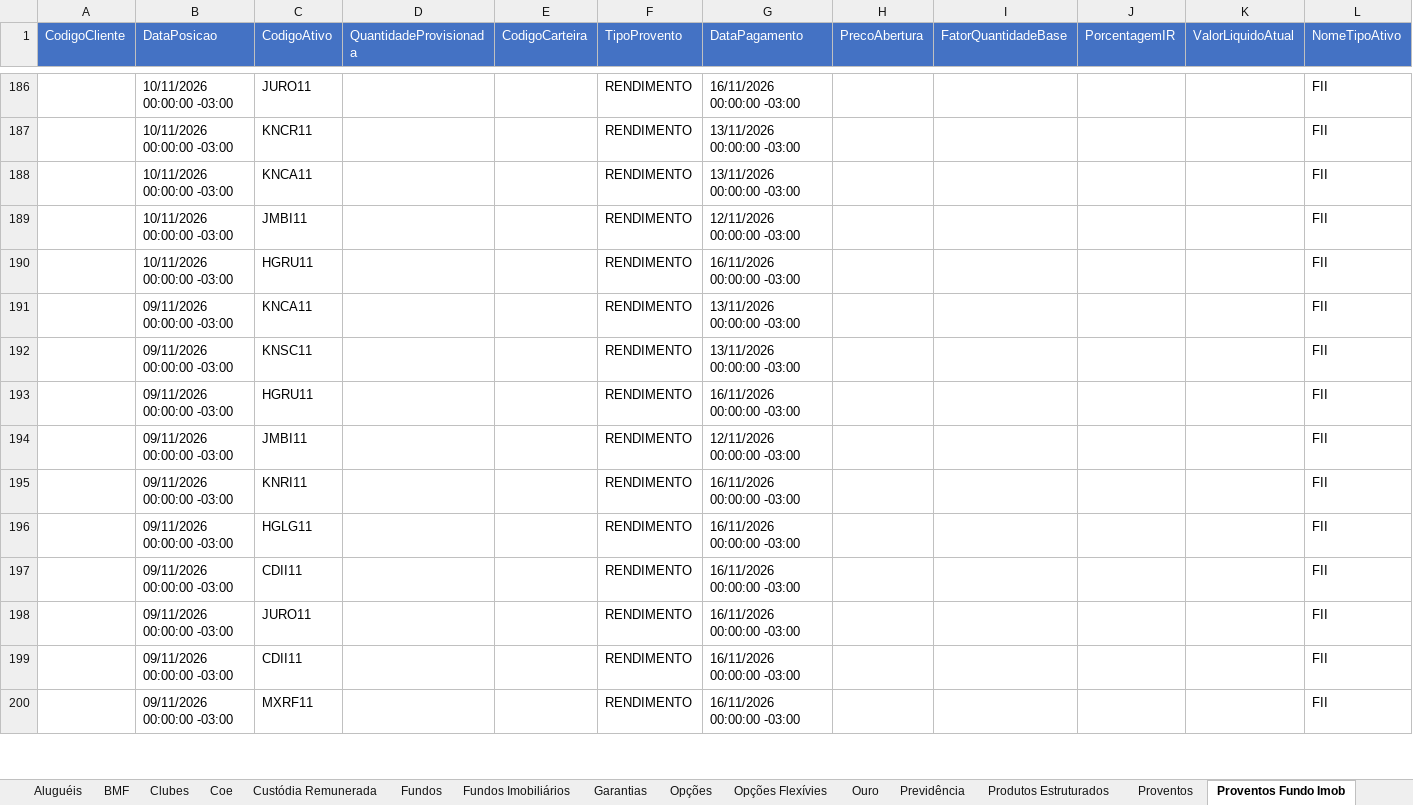
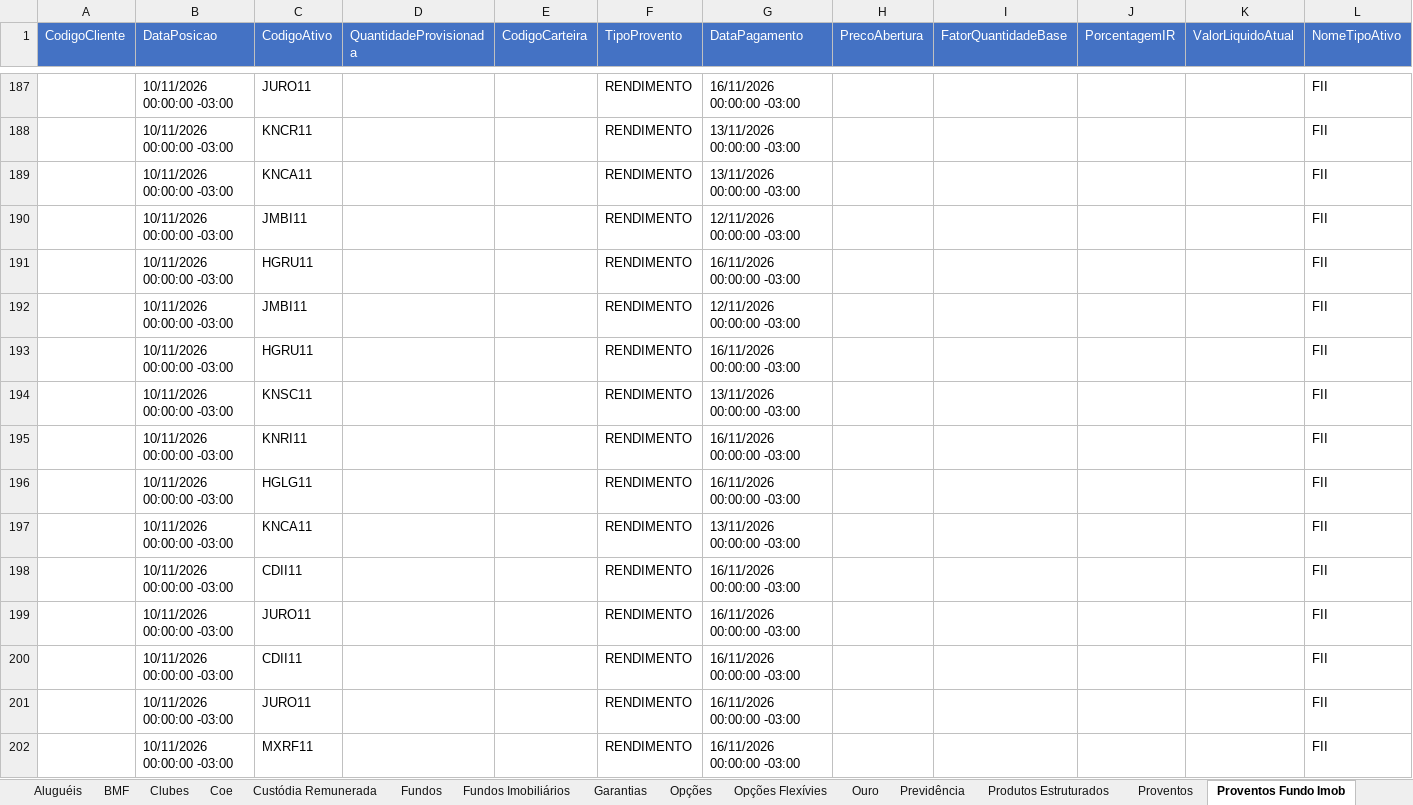
Before and after one commit to AloacaoMWealth/alocationmwealth, an Excel workbook: posicoes/XP.xlsx, sheet Proventos Fundo Imob, drawn as a sheet; only a part is shown, gaps mark what is left out; values as stored, in another font and other column widths than the file's, no borders; removed rows and columns are numbered as before the commit, all else as after; rows hold the shown columns only; the diff covers the shown part only; the diff names each change by its address in the sheet, - before the commit and + after, or states it on an @@ line.

```diff
--- a/posicoes/XP.xlsx (sheet Proventos Fundo Imob)
+++ b/posicoes/XP.xlsx (sheet Proventos Fundo Imob)
-row 191:  | 09/11/2026 00:00:00 -03:00 | KNCA11 |  |  | RENDIMENTO | 13/11/2026 00:00:00 -03:00 |  |  |  |  | FII
+row 192:  | 10/11/2026 00:00:00 -03:00 | JMBI11 |  |  | RENDIMENTO | 12/11/2026 00:00:00 -03:00 |  |  |  |  | FII
+row 193:  | 10/11/2026 00:00:00 -03:00 | HGRU11 |  |  | RENDIMENTO | 16/11/2026 00:00:00 -03:00 |  |  |  |  | FII
-B194 (DataPosicao): 09/11/2026 00:00:00 -03:00
+B194 (DataPosicao): 10/11/2026 00:00:00 -03:00
-row 193:  | 09/11/2026 00:00:00 -03:00 | HGRU11 |  |  | RENDIMENTO | 16/11/2026 00:00:00 -03:00 |  |  |  |  | FII
-row 194:  | 09/11/2026 00:00:00 -03:00 | JMBI11 |  |  | RENDIMENTO | 12/11/2026 00:00:00 -03:00 |  |  |  |  | FII
-row 195:  | 09/11/2026 00:00:00 -03:00 | KNRI11 |  |  | RENDIMENTO | 16/11/2026 00:00:00 -03:00 |  |  |  |  | FII
-row 196:  | 09/11/2026 00:00:00 -03:00 | HGLG11 |  |  | RENDIMENTO | 16/11/2026 00:00:00 -03:00 |  |  |  |  | FII
+row 195:  | 10/11/2026 00:00:00 -03:00 | KNRI11 |  |  | RENDIMENTO | 16/11/2026 00:00:00 -03:00 |  |  |  |  | FII
+row 196:  | 10/11/2026 00:00:00 -03:00 | HGLG11 |  |  | RENDIMENTO | 16/11/2026 00:00:00 -03:00 |  |  |  |  | FII
+row 197:  | 10/11/2026 00:00:00 -03:00 | KNCA11 |  |  | RENDIMENTO | 13/11/2026 00:00:00 -03:00 |  |  |  |  | FII
-B198:B200 (DataPosicao): 09/11/2026 00:00:00 -03:00
+B198:B200 (DataPosicao): 10/11/2026 00:00:00 -03:00
+row 201:  | 10/11/2026 00:00:00 -03:00 | JURO11 |  |  | RENDIMENTO | 16/11/2026 00:00:00 -03:00 |  |  |  |  | FII
-B202 (DataPosicao): 09/11/2026 00:00:00 -03:00
+B202 (DataPosicao): 10/11/2026 00:00:00 -03:00
```
Also changed, not shown: other rows of this sheet, sheet Fundos Imobiliários, sheet Ações, sheet Proventos, sheet Fundos, sheet Financeiro, sheet Previdência, 4 more sheets.
